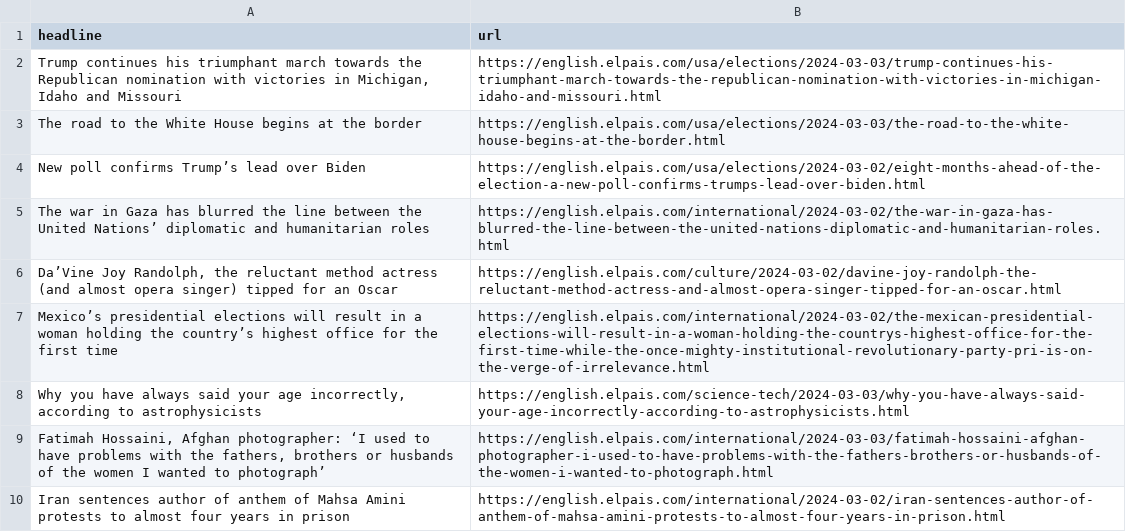
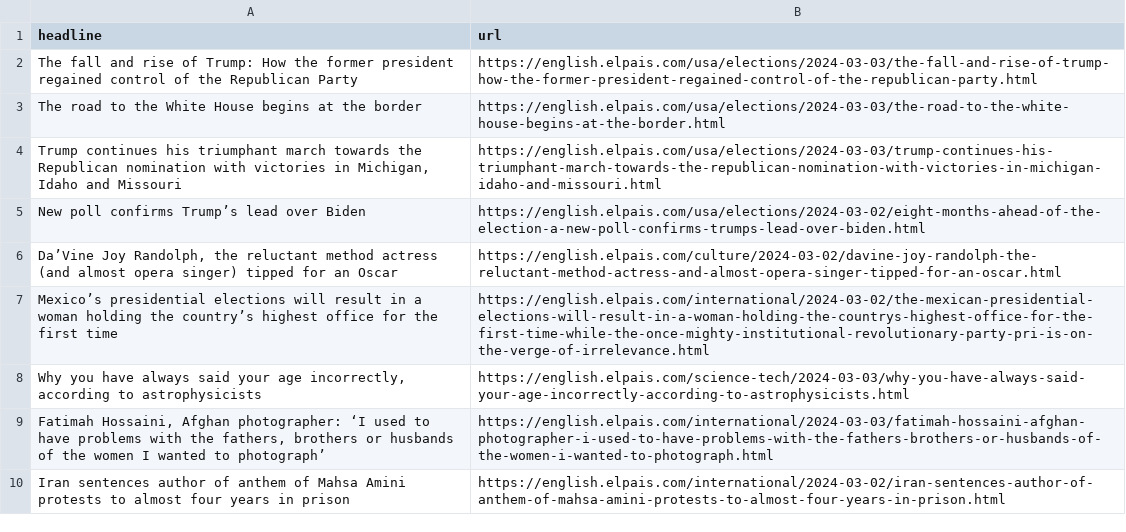
Before and after one commit to dlaiu/headlines-scraper, a CSV file: headlines.csv, drawn as a sheet; only a part is shown.

```diff
--- a/headlines.csv
+++ b/headlines.csv
@@ -1,6 +1,6 @@
 headline,url
+The fall and rise of Trump: How the former president regained control of the Republican Party,https://english.elpais.com/usa/elections/2024-03-03/the-fall-and-rise-of-trump-how-the-former-president-regained-control-of-the-republican-party.html
+The road to the White House begins at the border,https://english.elpais.com/usa/elections/2024-03-03/the-road-to-the-white-house-begins-at-the-border.html
 "Trump continues his triumphant march towards the Republican nomination with victories in Michigan, Idaho and Missouri",https://english.elpais.com/usa/elections/2024-03-03/trump-continues-his-triumphant-march-towards-the-republican-nomination-with-victories-in-michigan-idaho-and-missouri.html
-The road to the White House begins at the border,https://english.elpais.com/usa/elections/2024-03-03/the-road-to-the-white-house-begins-at-the-border.html
 New poll confirms Trump’s lead over Biden,https://english.elpais.com/usa/elections/2024-03-02/eight-months-ahead-of-the-election-a-new-poll-confirms-trumps-lead-over-biden.html
-The war in Gaza has blurred the line between the United Nations’ diplomatic and humanitarian roles,https://english.elpais.com/international/2024-03-02/the-war-in-gaza-has-blurred-the-line-between-the-united-nations-diplomatic-and-humanitarian-roles.html
 "Da’Vine Joy Randolph, the reluctant method actress (and almost opera singer) tipped for an Oscar",https://english.elpais.com/culture/2024-03-02/davine-joy-randolph-the-reluctant-method-actress-and-almost-opera-singer-tipped-for-an-oscar.html
```
